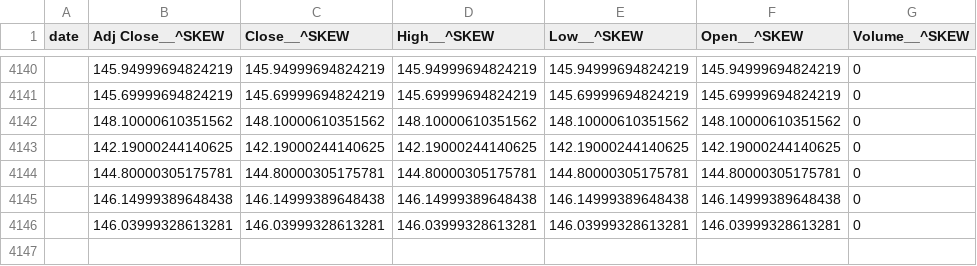
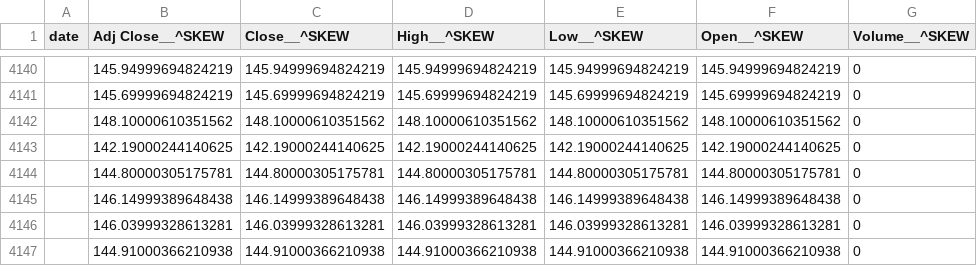
Before and after one commit to juanser15/SPX-regime-machine, a CSV file: spx-flow-machine/data/free_signal/daily_data/raw/SKEW.csv, drawn as a sheet; only a part is shown, gaps mark what is left out; the diff names each change by its address in the sheet, - before the commit and + after, or states it on an @@ line.

```diff
--- a/spx-flow-machine/data/free_signal/daily_data/raw/SKEW.csv
+++ b/spx-flow-machine/data/free_signal/daily_data/raw/SKEW.csv
+row 4147:  | 144.91000366210938 | 144.91000366210938 | 144.91000366210938 | 144.91000366210938 | 144.91000366210938 | 0
```
Also changed, not shown: spx-flow-machine/data/free_signal/daily_data/canonical_daily.csv, spx-flow-machine/data/free_signal/daily_data/raw/GSPC.csv, 21 other files.
